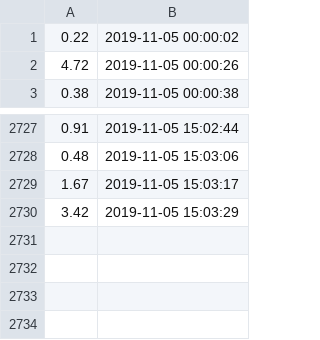
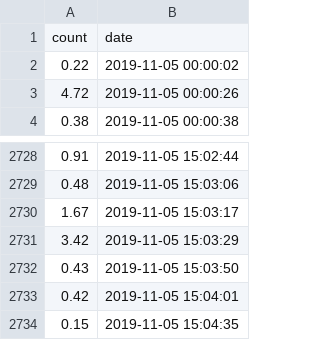
Before and after one commit to filiptronicek/teamtrees-stats, a CSV file: data/2019.11.05-rate.csv, drawn as a sheet; only a part is shown, gaps mark what is left out.

```diff
--- a/data/2019.11.05-rate.csv
+++ b/data/2019.11.05-rate.csv
@@ -1 +1,2 @@
+count,date
 0.22,2019-11-05 00:00:02
@@ -2730 +2731,4 @@
 3.42,2019-11-05 15:03:29
+0.43,2019-11-05 15:03:50
+0.42,2019-11-05 15:04:01
+0.15,2019-11-05 15:04:35
```
Also changed, not shown: 1 other file.
